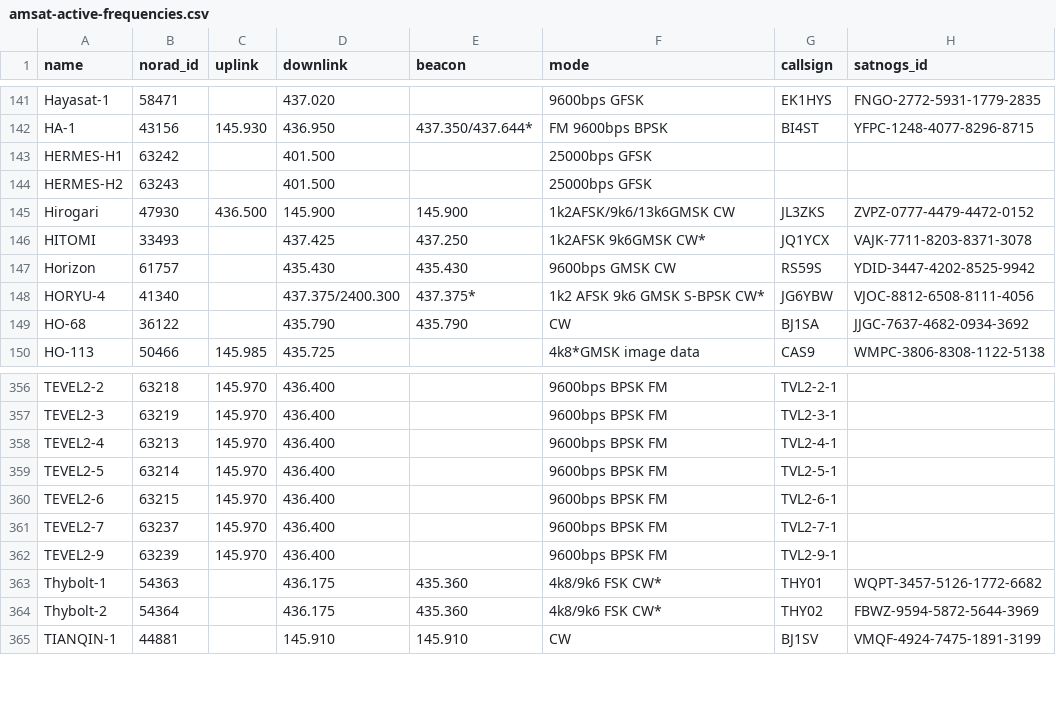
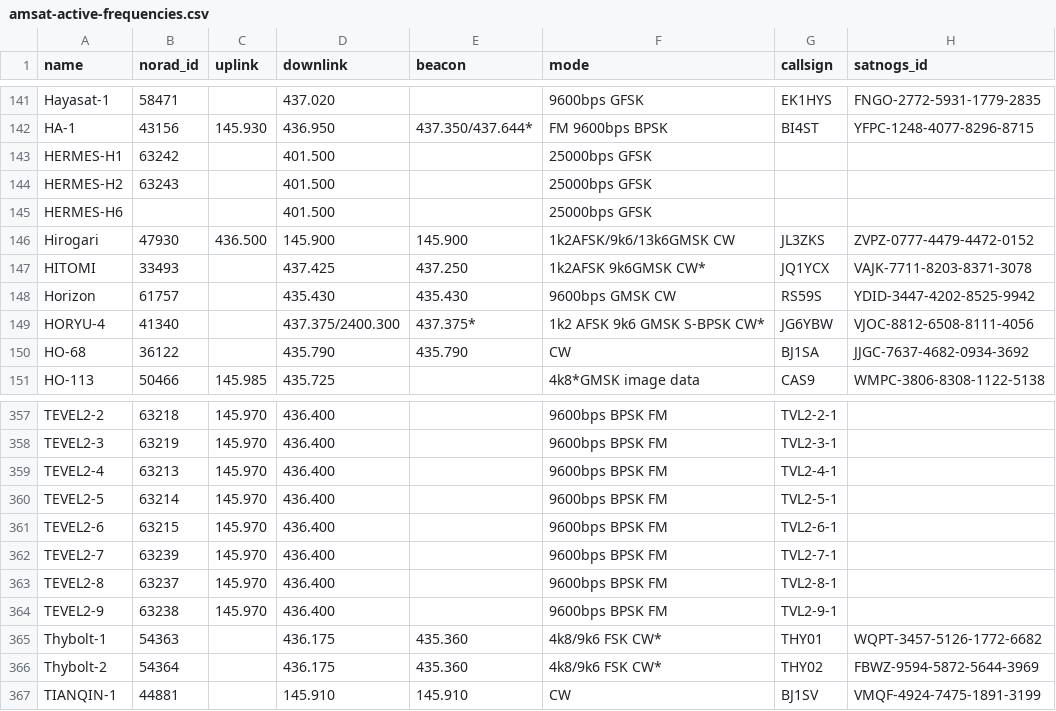
Before and after one commit to hyundotio/amateur-satellite-database, a CSV file: data/amsat-active-frequencies.csv, drawn as a sheet; only a part is shown, gaps mark what is left out.

```diff
--- a/data/amsat-active-frequencies.csv
+++ b/data/amsat-active-frequencies.csv
@@ -144,2 +144,3 @@ HERMES-H1,63242,,401.500,,25000bps GFSK,,
 HERMES-H2,63243,,401.500,,25000bps GFSK,,
+HERMES-H6,,,401.500,,25000bps GFSK,,
 Hirogari,47930,436.500,145.900,145.900,1k2AFSK/9k6/13k6GMSK CW,JL3ZKS,ZVPZ-0777-4479-4472-0152
@@ -360,4 +361,5 @@ TEVEL2-5,63214,145.970,436.400,,9600bps BPSK FM,TVL2-5-1,
 TEVEL2-6,63215,145.970,436.400,,9600bps BPSK FM,TVL2-6-1,
-TEVEL2-7,63237,145.970,436.400,,9600bps BPSK FM,TVL2-7-1,
-TEVEL2-9,63239,145.970,436.400,,9600bps BPSK FM,TVL2-9-1,
+TEVEL2-7,63239,145.970,436.400,,9600bps BPSK FM,TVL2-7-1,
+TEVEL2-8,63237,145.970,436.400,,9600bps BPSK FM,TVL2-8-1,
+TEVEL2-9,63238,145.970,436.400,,9600bps BPSK FM,TVL2-9-1,
 Thybolt-1,54363,,436.175,435.360,4k8/9k6 FSK CW*,THY01,WQPT-3457-5126-1772-6682
```
Also changed, not shown: data/amsat-all-frequencies.csv, data/satnogs.csv, 3 other files.
